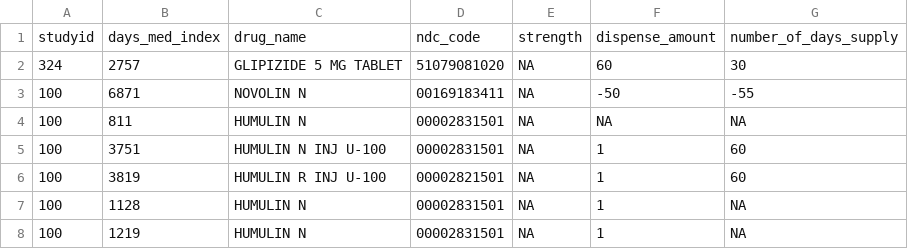
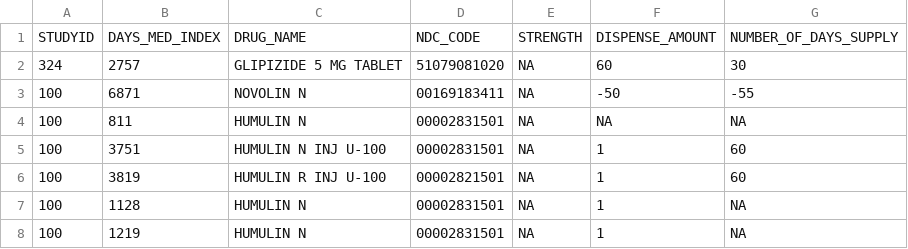
Before and after one commit to annafedyukova/CDTH, a CSV file: medication.csv, drawn as a sheet; only a part is shown.

```diff
--- a/medication.csv
+++ b/medication.csv
@@ -1,2 +1,2 @@
-studyid,days_med_index,drug_name,ndc_code,strength,dispense_amount,number_of_days_supply
+STUDYID,DAYS_MED_INDEX,DRUG_NAME,NDC_CODE,STRENGTH,DISPENSE_AMOUNT,NUMBER_OF_DAYS_SUPPLY
 324,2757,GLIPIZIDE 5 MG TABLET,51079081020,NA,60,30
```
Also changed, not shown: diagnosis.csv, encounters.csv, 2 other files.
